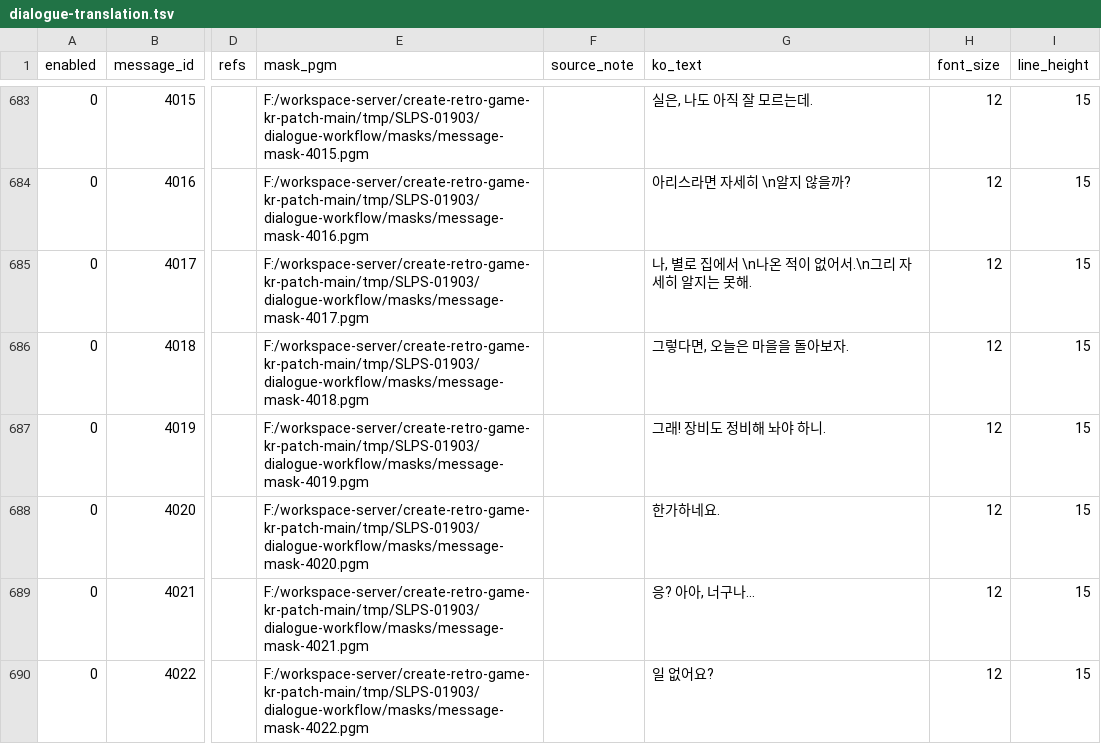
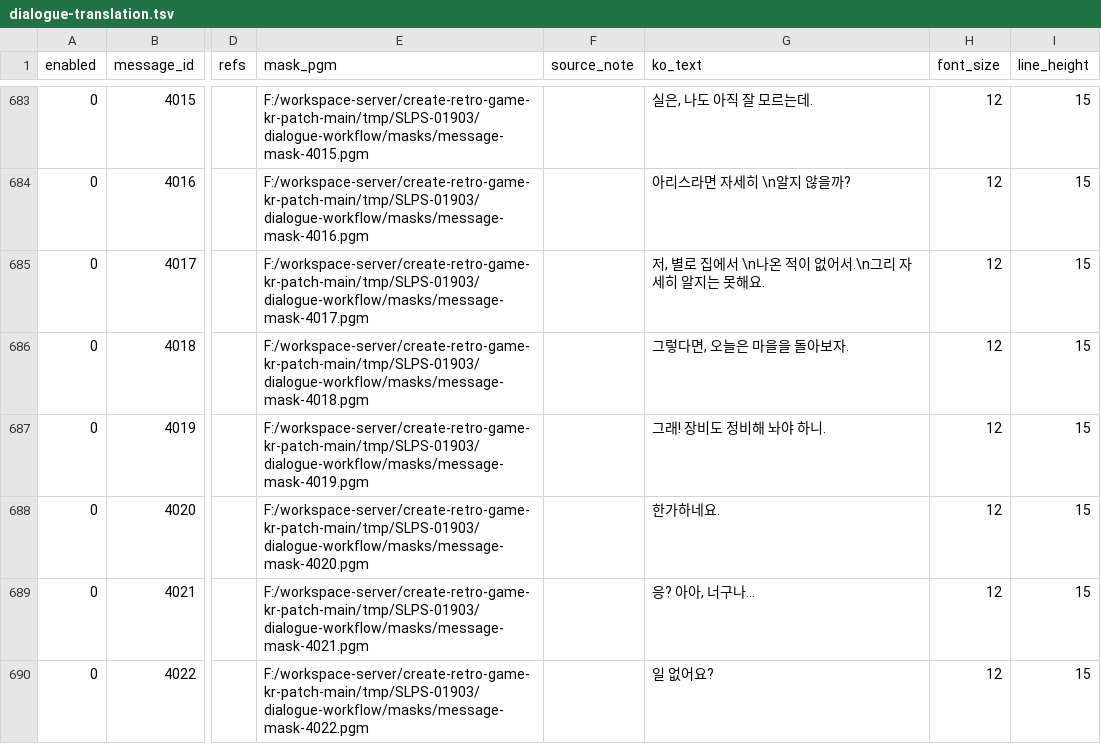
Before and after one commit to mmzz2-kuro/ft2-korean, a TSV file: trDatas/dialogue-workflow/dialogue-translation.tsv, drawn as a sheet; only a part is shown, gaps mark what is left out; the diff covers the shown part only; the diff names each change by its address in the sheet, - before the commit and + after, or states it on an @@ line.

```diff
--- a/trDatas/dialogue-workflow/dialogue-translation.tsv
+++ b/trDatas/dialogue-workflow/dialogue-translation.tsv
-G685 (ko_text): 나, 별로 집에서 \n나온 적이 없어서.\n그리 자세히 알지는 못해.
+G685 (ko_text): 저, 별로 집에서 \n나온 적이 없어서.\n그리 자세히 알지는 못해요.
```
Also changed, not shown: 18 edited cells elsewhere in this file, trDatas/ui-mask-workflow/day_1151_1168.tsv, 9 other files.
